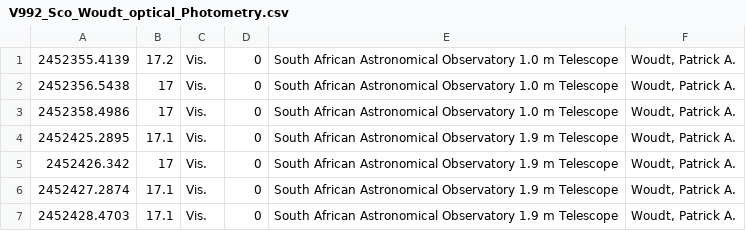
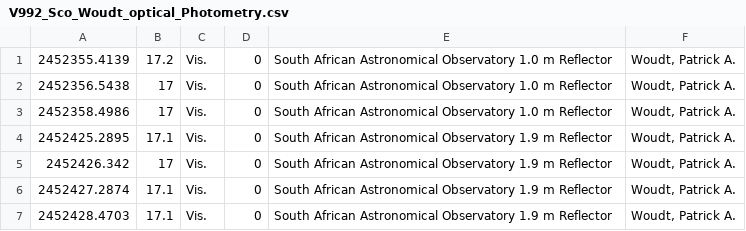
Before and after one commit to astrocatalogs/cne-external, a CSV file: Individual_Novae/V992_Sco/Data/V992_Sco_Woudt_optical_Photometry.csv, drawn as a sheet.

Commit message:
added more tickets and data

```diff
--- a/Individual_Novae/V992_Sco/Data/V992_Sco_Woudt_optical_Photometry.csv
+++ b/Individual_Novae/V992_Sco/Data/V992_Sco_Woudt_optical_Photometry.csv
@@ -1,7 +1,7 @@
-2452355.4139,17.2,Vis.,0,South African Astronomical Observatory 1.0 m Telescope,"Woudt, Patrick A."
-2452356.5438,17,Vis.,0,South African Astronomical Observatory 1.0 m Telescope,"Woudt, Patrick A."
-2452358.4986,17,Vis.,0,South African Astronomical Observatory 1.0 m Telescope,"Woudt, Patrick A."
-2452425.2895,17.1,Vis.,0,South African Astronomical Observatory 1.9 m Telescope,"Woudt, Patrick A."
-2452426.342,17,Vis.,0,South African Astronomical Observatory 1.9 m Telescope,"Woudt, Patrick A."
-2452427.2874,17.1,Vis.,0,South African Astronomical Observatory 1.9 m Telescope,"Woudt, Patrick A."
-2452428.4703,17.1,Vis.,0,South African Astronomical Observatory 1.9 m Telescope,"Woudt, Patrick A."
+2452355.4139,17.2,Vis.,0,South African Astronomical Observatory 1.0 m Reflector,"Woudt, Patrick A."
+2452356.5438,17,Vis.,0,South African Astronomical Observatory 1.0 m Reflector,"Woudt, Patrick A."
+2452358.4986,17,Vis.,0,South African Astronomical Observatory 1.0 m Reflector,"Woudt, Patrick A."
+2452425.2895,17.1,Vis.,0,South African Astronomical Observatory 1.9 m Reflector,"Woudt, Patrick A."
+2452426.342,17,Vis.,0,South African Astronomical Observatory 1.9 m Reflector,"Woudt, Patrick A."
+2452427.2874,17.1,Vis.,0,South African Astronomical Observatory 1.9 m Reflector,"Woudt, Patrick A."
+2452428.4703,17.1,Vis.,0,South African Astronomical Observatory 1.9 m Reflector,"Woudt, Patrick A."
```
Also changed, not shown: 6 other files.
